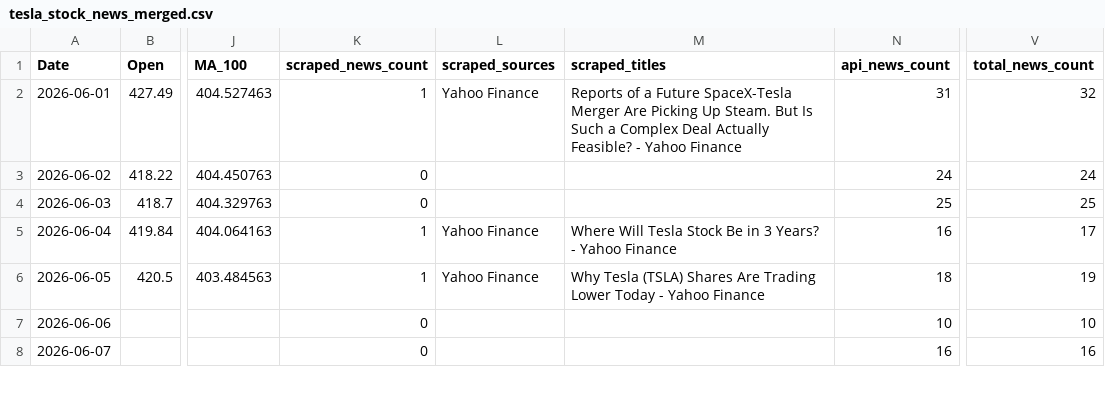
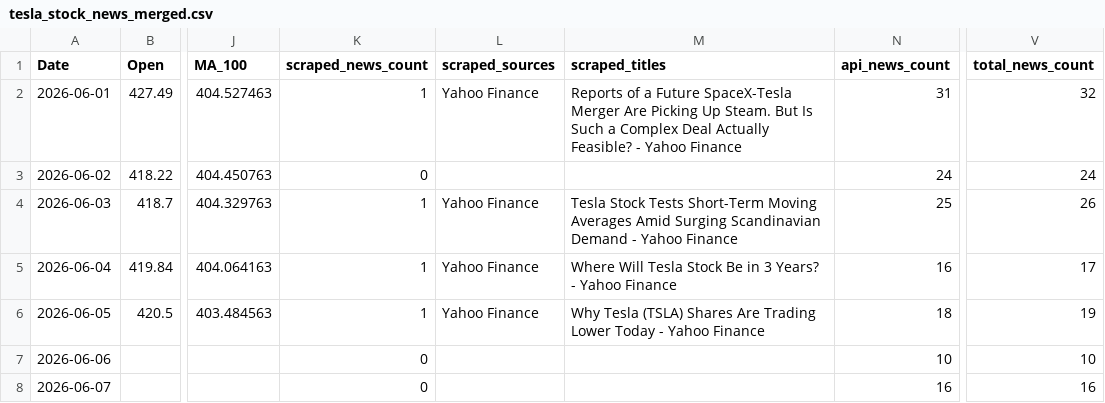
Before and after one commit to wi24b076/BDE-financial-news-stock-project, a CSV file: data/results/tesla_stock_news_merged.csv, drawn as a sheet; only a part is shown, gaps mark what is left out; the diff covers the shown part only; the diff names each change by its address in the sheet, - before the commit and + after, or states it on an @@ line.

```diff
--- a/data/results/tesla_stock_news_merged.csv
+++ b/data/results/tesla_stock_news_merged.csv
-K4 (scraped_news_count): 0
+K4 (scraped_news_count): 1
-L4 (scraped_sources): (empty)
+L4 (scraped_sources): Yahoo Finance
-M4 (scraped_titles): (empty)
+M4 (scraped_titles): Tesla Stock Tests Short-Term Moving Averages Amid Surging Scandinavian Demand - Yahoo Finance
-V4 (total_news_count): 25
+V4 (total_news_count): 26
```
Also changed, not shown: 24 edited cells elsewhere in this file, data/results/tesla_kafka_stream_summary.csv, 4 other files.
